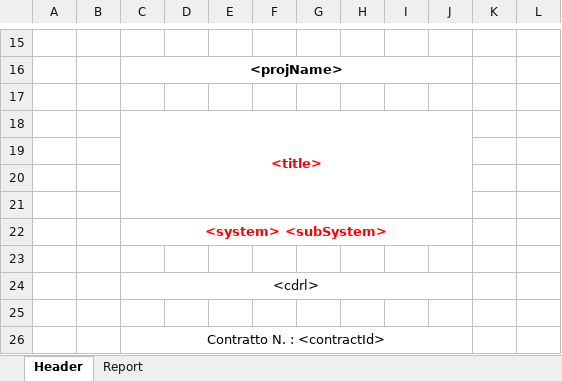
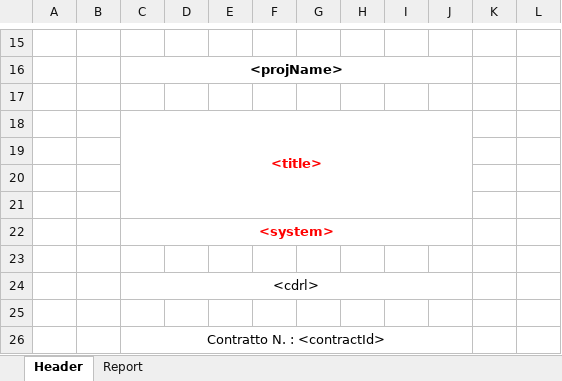
Before and after one commit to PagnoniPlusure/GeneralCodeExamples, an Excel workbook: ConsoleApps/ProductTreeIT.xlsx, sheet Header, drawn as a sheet; only a part is shown, gaps mark what is left out; values as stored, in another font and other column widths than the file's, no borders; charts and pictures not drawn; the diff names each change by its address in the sheet, - before the commit and + after, or states it on an @@ line.

```diff
--- a/ConsoleApps/ProductTreeIT.xlsx (sheet Header)
+++ b/ConsoleApps/ProductTreeIT.xlsx (sheet Header)
-C22: <system> <subSystem>
+C22: <system>
```
Also changed, not shown: 4 other files.
